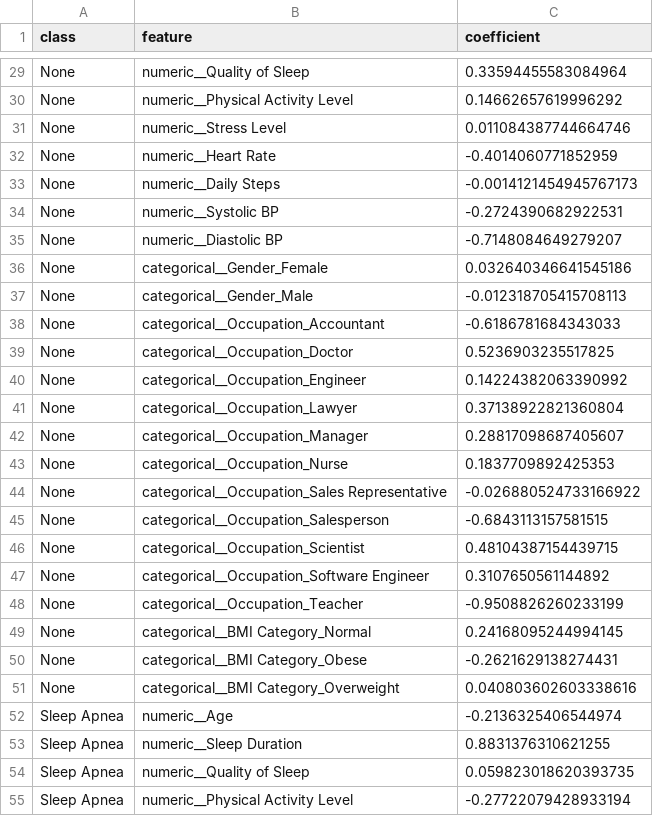
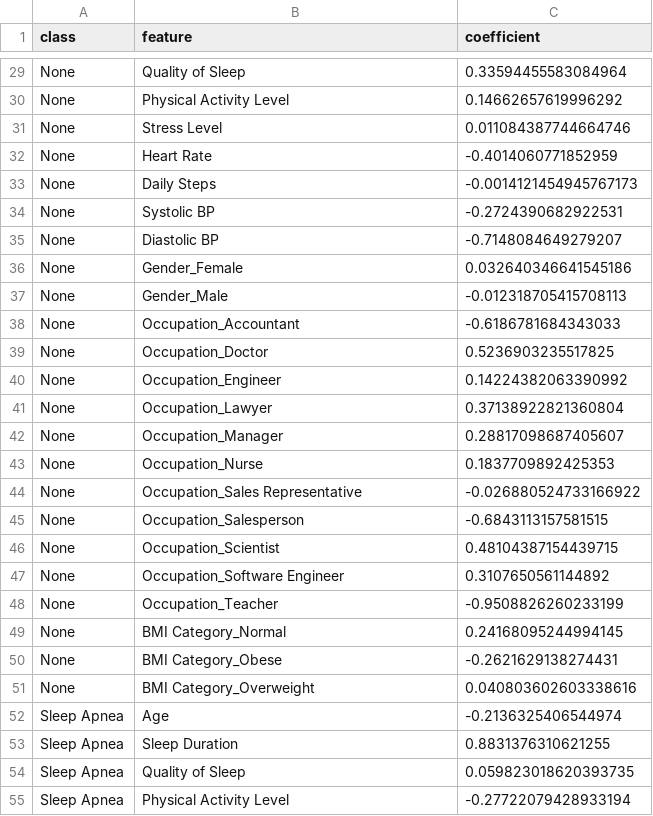
Before and after one commit to khanhduynguyen2301-collab/Data221_Project, a CSV file: results/interpretability/logistic_regression/logistic_regression_coefficients.csv, drawn as a sheet; only a part is shown, gaps mark what is left out; the diff covers the shown part only; the diff names each change by its address in the sheet, - before the commit and + after, or states it on an @@ line.

```diff
--- a/results/interpretability/logistic_regression/logistic_regression_coefficients.csv
+++ b/results/interpretability/logistic_regression/logistic_regression_coefficients.csv
-B29 (feature): numeric__Quality of Sleep
+B29 (feature): Quality of Sleep
-B30 (feature): numeric__Physical Activity Level
+B30 (feature): Physical Activity Level
-B31 (feature): numeric__Stress Level
+B31 (feature): Stress Level
-B32 (feature): numeric__Heart Rate
+B32 (feature): Heart Rate
-B33 (feature): numeric__Daily Steps
+B33 (feature): Daily Steps
-B34 (feature): numeric__Systolic BP
+B34 (feature): Systolic BP
-B35 (feature): numeric__Diastolic BP
+B35 (feature): Diastolic BP
-B36 (feature): categorical__Gender_Female
+B36 (feature): Gender_Female
-B37 (feature): categorical__Gender_Male
+B37 (feature): Gender_Male
-B38 (feature): categorical__Occupation_Accountant
+B38 (feature): Occupation_Accountant
-B39 (feature): categorical__Occupation_Doctor
+B39 (feature): Occupation_Doctor
-B40 (feature): categorical__Occupation_Engineer
+B40 (feature): Occupation_Engineer
-B41 (feature): categorical__Occupation_Lawyer
+B41 (feature): Occupation_Lawyer
-B42 (feature): categorical__Occupation_Manager
+B42 (feature): Occupation_Manager
-B43 (feature): categorical__Occupation_Nurse
+B43 (feature): Occupation_Nurse
-B44 (feature): categorical__Occupation_Sales Representative
+B44 (feature): Occupation_Sales Representative
-B45 (feature): categorical__Occupation_Salesperson
+B45 (feature): Occupation_Salesperson
-B46 (feature): categorical__Occupation_Scientist
+B46 (feature): Occupation_Scientist
-B47 (feature): categorical__Occupation_Software Engineer
+B47 (feature): Occupation_Software Engineer
-B48 (feature): categorical__Occupation_Teacher
+B48 (feature): Occupation_Teacher
-B49 (feature): categorical__BMI Category_Normal
+B49 (feature): BMI Category_Normal
-B50 (feature): categorical__BMI Category_Obese
+B50 (feature): BMI Category_Obese
-B51 (feature): categorical__BMI Category_Overweight
+B51 (feature): BMI Category_Overweight
-B52 (feature): numeric__Age
+B52 (feature): Age
-B53 (feature): numeric__Sleep Duration
+B53 (feature): Sleep Duration
-B54 (feature): numeric__Quality of Sleep
+B54 (feature): Quality of Sleep
-B55 (feature): numeric__Physical Activity Level
+B55 (feature): Physical Activity Level
```
Also changed, not shown: 48 edited cells elsewhere in this file, 12 other files.
